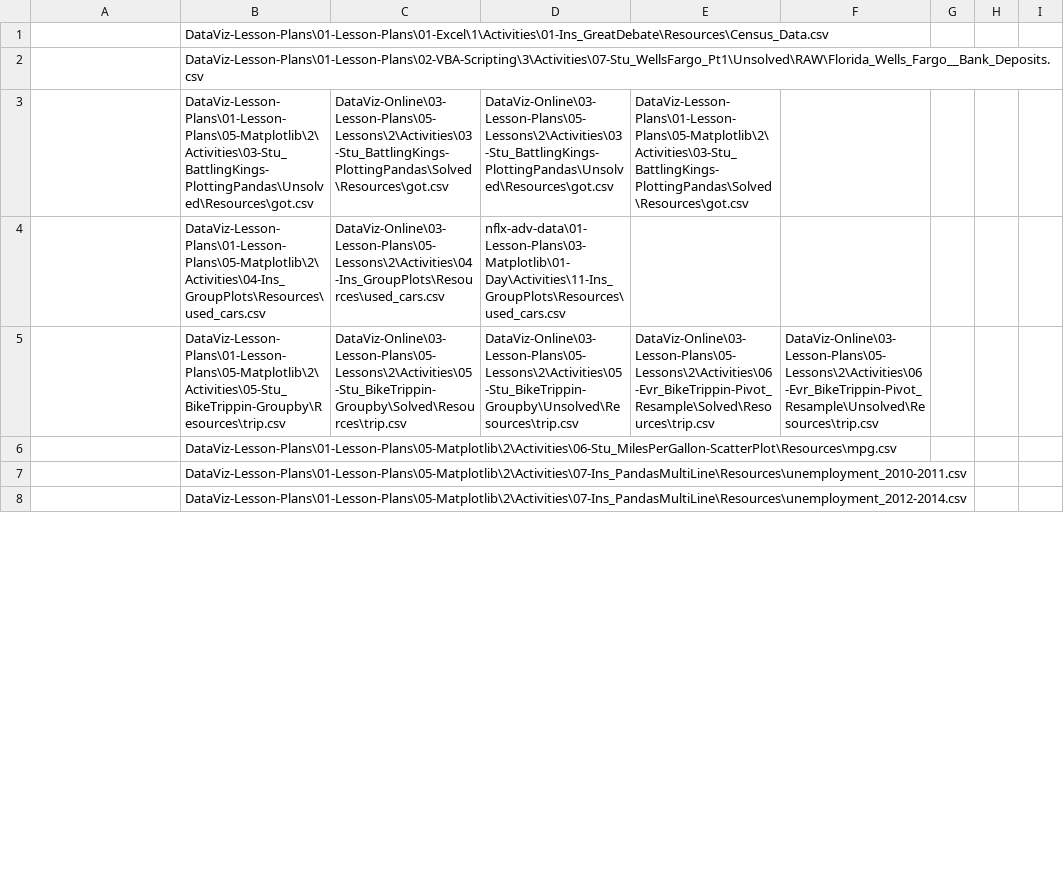
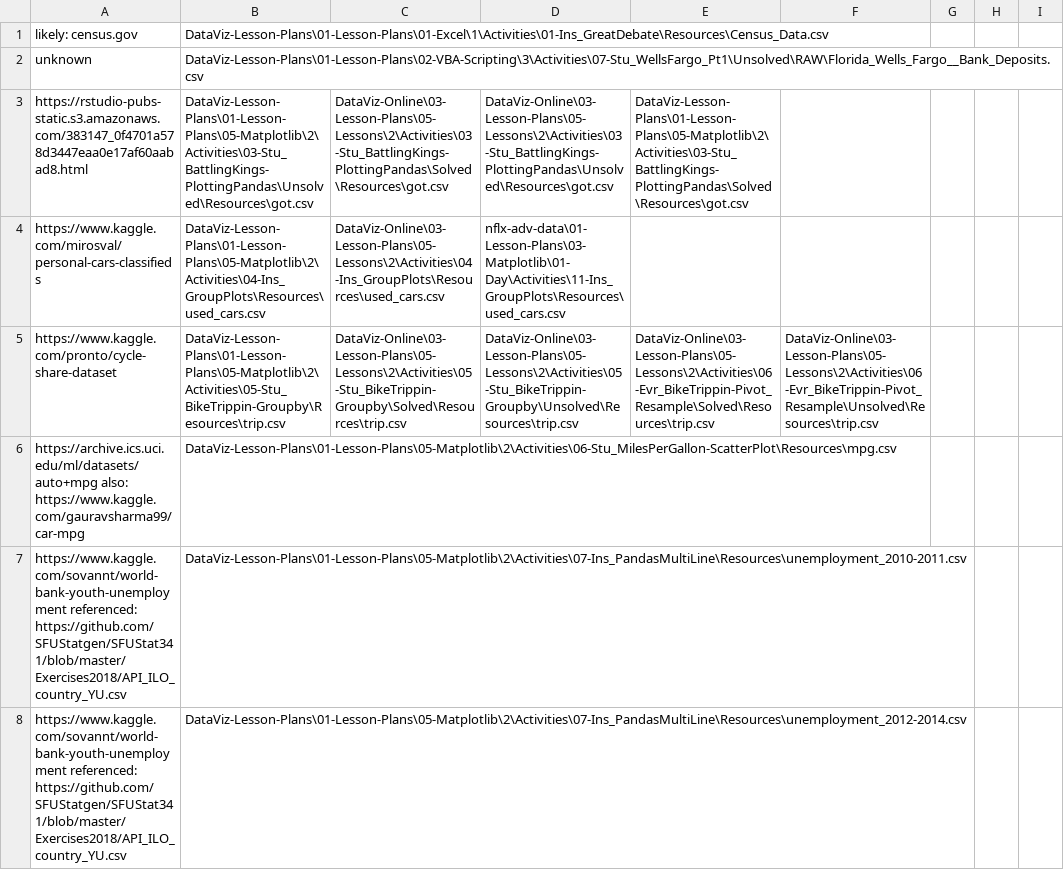
Before and after one commit to tom2u/dataset-audit, a CSV file: dataset-sources/csv-dataset-sources.csv, drawn as a sheet; only a part is shown; the diff covers the shown part only; the diff names each change by its address in the sheet, - before the commit and + after, or states it on an @@ line.

```diff
--- a/dataset-sources/csv-dataset-sources.csv
+++ b/dataset-sources/csv-dataset-sources.csv
-A1: (empty)
+A1: likely: census.gov
-A2: (empty)
+A2: unknown
-A3: (empty)
+A3: https://rstudio-pubs-static.s3.amazonaws.com/383147_0f4701a578d3447eaa0e17af60aabad8.html
-A4: (empty)
+A4: https://www.kaggle.com/mirosval/personal-cars-classifieds
-A5: (empty)
+A5: https://www.kaggle.com/pronto/cycle-share-dataset
-A6: (empty)
+A6: https://archive.ics.uci.edu/ml/datasets/auto+mpg also: https://www.kaggle.com/gauravsharma99/car-mpg
-A7:A8: (empty)
+A7:A8: https://www.kaggle.com/sovannt/world-bank-youth-unemployment referenced: https://github.com/SFUStatgen/SFUStat341/blob/master/Exercises2018/API_ILO_country_YU.csv
```
Also changed, not shown: 3 added rows, 4 removed rows and 29 edited cells elsewhere in this file, 1 other file.
